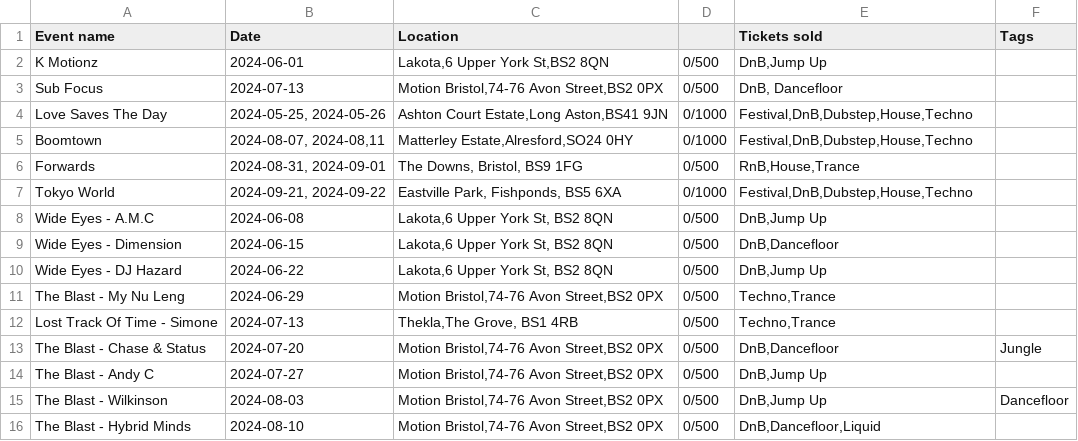
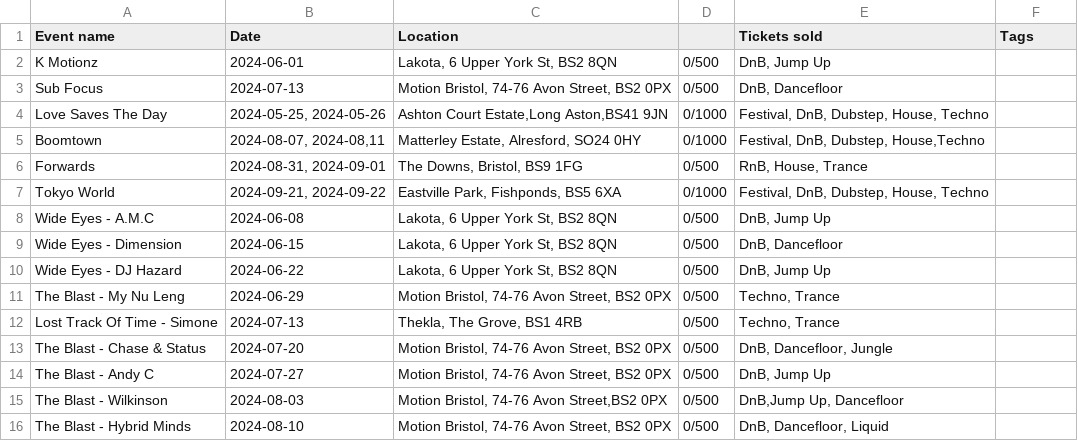
Before and after one commit to CttaM/CCTP-Website, a CSV file: website/events.csv, drawn as a sheet.

```diff
--- a/website/events.csv
+++ b/website/events.csv
@@ -1,16 +1,16 @@
 Event name|Date|Location||Tickets sold|Tags
-K Motionz|2024-06-01|Lakota,6 Upper York St,BS2 8QN|0/500|DnB,Jump Up
-Sub Focus|2024-07-13|Motion Bristol,74-76 Avon Street,BS2 0PX|0/500|DnB, Dancefloor
-Love Saves The Day|2024-05-25, 2024-05-26|Ashton Court Estate,Long Aston,BS41 9JN|0/1000|Festival,DnB,Dubstep,House,Techno
-Boomtown|2024-08-07, 2024-08,11|Matterley Estate,Alresford,SO24 0HY|0/1000|Festival,DnB,Dubstep,House,Techno
-Forwards|2024-08-31, 2024-09-01|The Downs, Bristol, BS9 1FG|0/500|RnB,House,Trance
-Tokyo World|2024-09-21, 2024-09-22|Eastville Park, Fishponds, BS5 6XA|0/1000|Festival,DnB,Dubstep,House,Techno
-Wide Eyes - A.M.C|2024-06-08|Lakota,6 Upper York St, BS2 8QN|0/500|DnB,Jump Up
-Wide Eyes - Dimension|2024-06-15|Lakota,6 Upper York St, BS2 8QN|0/500|DnB,Dancefloor
-Wide Eyes - DJ Hazard|2024-06-22|Lakota,6 Upper York St, BS2 8QN|0/500|DnB,Jump Up
-The Blast - My Nu Leng|2024-06-29|Motion Bristol,74-76 Avon Street,BS2 0PX|0/500|Techno,Trance
-Lost Track Of Time - Simone|2024-07-13|Thekla,The Grove, BS1 4RB|0/500|Techno,Trance
-The Blast - Chase & Status|2024-07-20|Motion Bristol,74-76 Avon Street,BS2 0PX|0/500|DnB,Dancefloor|Jungle
-The Blast - Andy C|2024-07-27|Motion Bristol,74-76 Avon Street,BS2 0PX|0/500|DnB,Jump Up
-The Blast - Wilkinson|2024-08-03|Motion Bristol,74-76 Avon Street,BS2 0PX|0/500|DnB,Jump Up|Dancefloor
-The Blast - Hybrid Minds|2024-08-10|Motion Bristol,74-76 Avon Street,BS2 0PX|0/500|DnB,Dancefloor,Liquid
+K Motionz|2024-06-01|Lakota, 6 Upper York St, BS2 8QN|0/500|DnB, Jump Up
+Sub Focus|2024-07-13|Motion Bristol, 74-76 Avon Street, BS2 0PX|0/500|DnB, Dancefloor
+Love Saves The Day|2024-05-25, 2024-05-26|Ashton Court Estate,Long Aston,BS41 9JN|0/1000|Festival, DnB, Dubstep, House, Techno
+Boomtown|2024-08-07, 2024-08,11|Matterley Estate, Alresford, SO24 0HY|0/1000|Festival, DnB, Dubstep, House,Techno
+Forwards|2024-08-31, 2024-09-01|The Downs, Bristol, BS9 1FG|0/500|RnB, House, Trance
+Tokyo World|2024-09-21, 2024-09-22|Eastville Park, Fishponds, BS5 6XA|0/1000|Festival, DnB, Dubstep, House, Techno
+Wide Eyes - A.M.C|2024-06-08|Lakota, 6 Upper York St, BS2 8QN|0/500|DnB, Jump Up
+Wide Eyes - Dimension|2024-06-15|Lakota, 6 Upper York St, BS2 8QN|0/500|DnB, Dancefloor
+Wide Eyes - DJ Hazard|2024-06-22|Lakota, 6 Upper York St, BS2 8QN|0/500|DnB, Jump Up
+The Blast - My Nu Leng|2024-06-29|Motion Bristol, 74-76 Avon Street, BS2 0PX|0/500|Techno, Trance
+Lost Track Of Time - Simone|2024-07-13|Thekla, The Grove, BS1 4RB|0/500|Techno, Trance
+The Blast - Chase & Status|2024-07-20|Motion Bristol, 74-76 Avon Street, BS2 0PX|0/500|DnB, Dancefloor, Jungle
+The Blast - Andy C|2024-07-27|Motion Bristol, 74-76 Avon Street, BS2 0PX|0/500|DnB, Jump Up
+The Blast - Wilkinson|2024-08-03|Motion Bristol, 74-76 Avon Street,BS2 0PX|0/500|DnB,Jump Up, Dancefloor
+The Blast - Hybrid Minds|2024-08-10|Motion Bristol, 74-76 Avon Street, BS2 0PX|0/500|DnB, Dancefloor, Liquid
```
Also changed, not shown: 40 other files.
